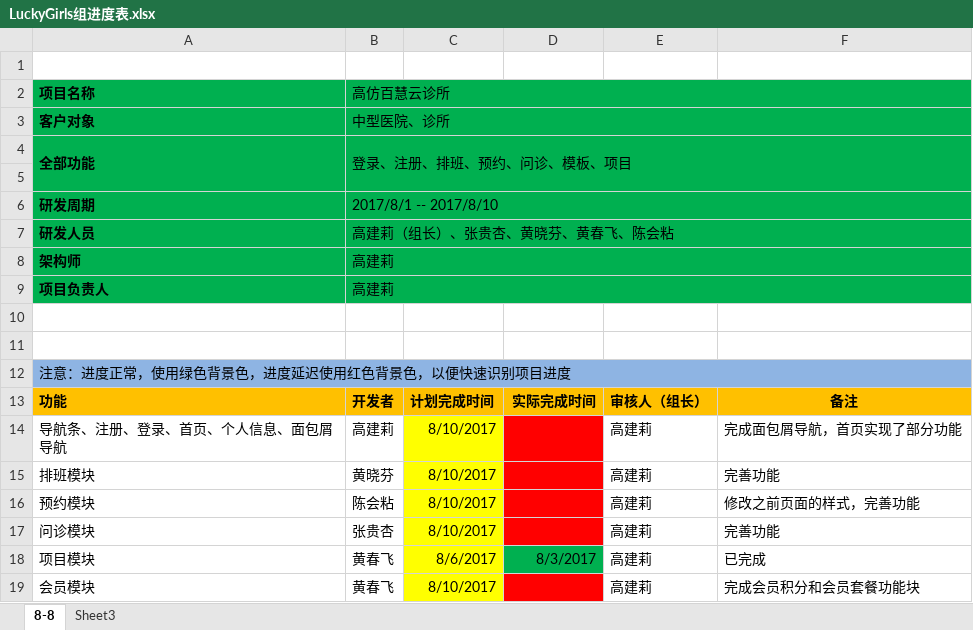
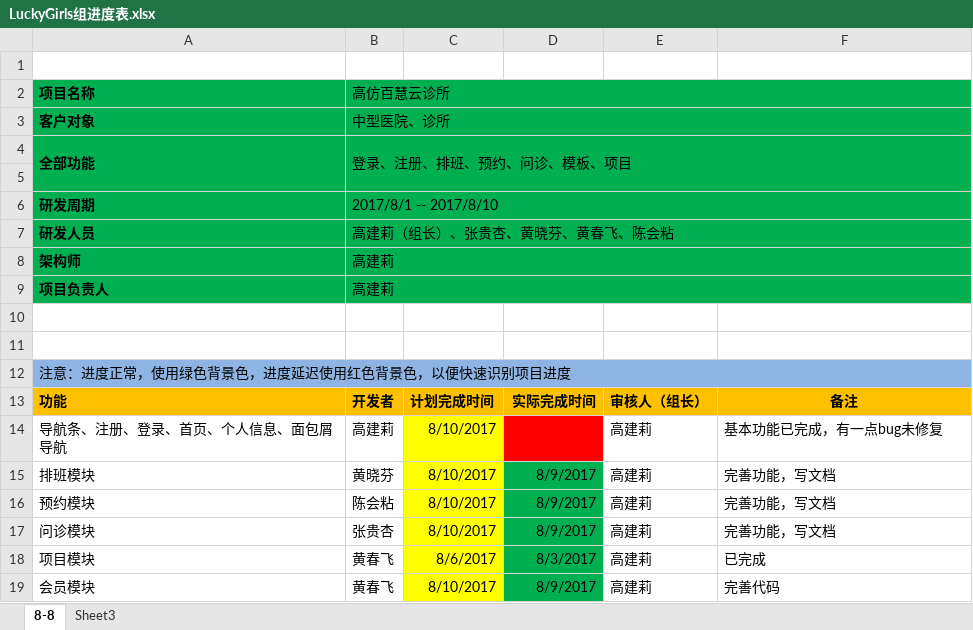
Before and after one commit to LuckyGirls/hosptial-project, an Excel workbook: 文档/项目组内文档/LuckyGirls组进度表.xlsx, sheet 8-8, drawn as a sheet; values as stored, in another font and other column widths than the file's, no borders; the diff names each change by its address in the sheet, - before the commit and + after, or states it on an @@ line.

```diff
--- a/文档/项目组内文档/LuckyGirls组进度表.xlsx (sheet 8-8)
+++ b/文档/项目组内文档/LuckyGirls组进度表.xlsx (sheet 8-8)
-F14: 完成面包屑导航，首页实现了部分功能
+F14: 基本功能已完成，有一点bug未修复
-D15:D17: (empty)
+D15:D17: 8/9/2017
-D15:D17 fill: #FF0000
+D15:D17 fill: #00B050
-F15: 完善功能
+F15: 完善功能，写文档
-F16: 修改之前页面的样式，完善功能
+F16: 完善功能，写文档
-F17: 完善功能
+F17: 完善功能，写文档
-D19: (empty)
+D19: 8/9/2017
-D19 fill: #FF0000
+D19 fill: #00B050
-F19: 完成会员积分和会员套餐功能块
+F19: 完善代码
```
Also changed, not shown: 5 other files.
